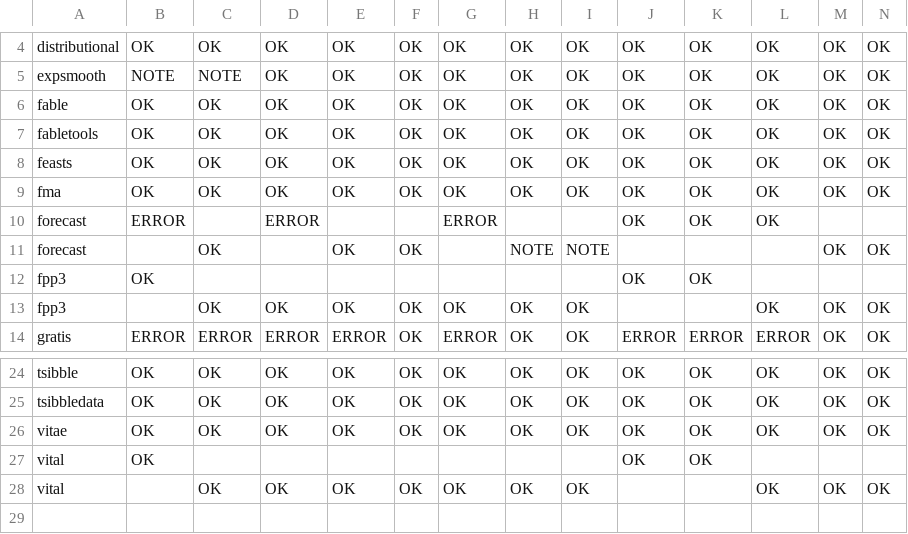
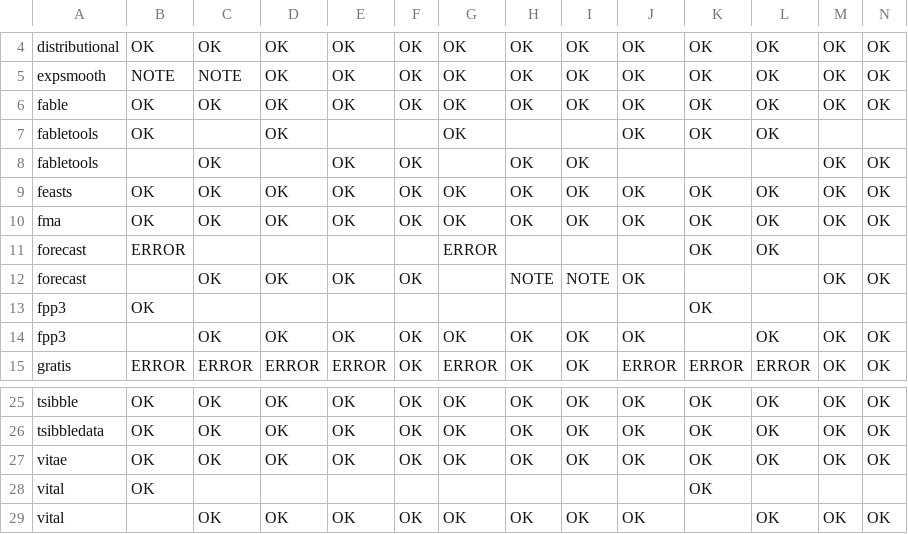
Before and after one commit to robjhyndman/gh-dashboard, a CSV file: cran_status.csv, drawn as a sheet; only a part is shown, gaps mark what is left out; addresses are those after the commit; rows hold the shown columns only; the diff names each change by its address in the sheet, - before the commit and + after, or states it on an @@ line.

```diff
--- a/cran_status.csv
+++ b/cran_status.csv
+row 7: fabletools | OK |  | OK |  |  | OK |  |  | OK | OK | OK
-B8: OK
+B8: (empty)
-D8: OK
+D8: (empty)
-G8: OK
+G8: (empty)
-J8: OK
+J8: (empty)
-K8: OK
+K8: (empty)
-L8: OK
+L8: (empty)
-D11: ERROR
+D11: (empty)
-J11: OK
+J11: (empty)
-D12: (empty)
+D12: OK
-J12: (empty)
+J12: OK
-J13: OK
+J13: (empty)
-J14: (empty)
+J14: OK
-J28: OK
+J28: (empty)
-J29: (empty)
+J29: OK
```
Also changed, not shown: current_week.csv.
